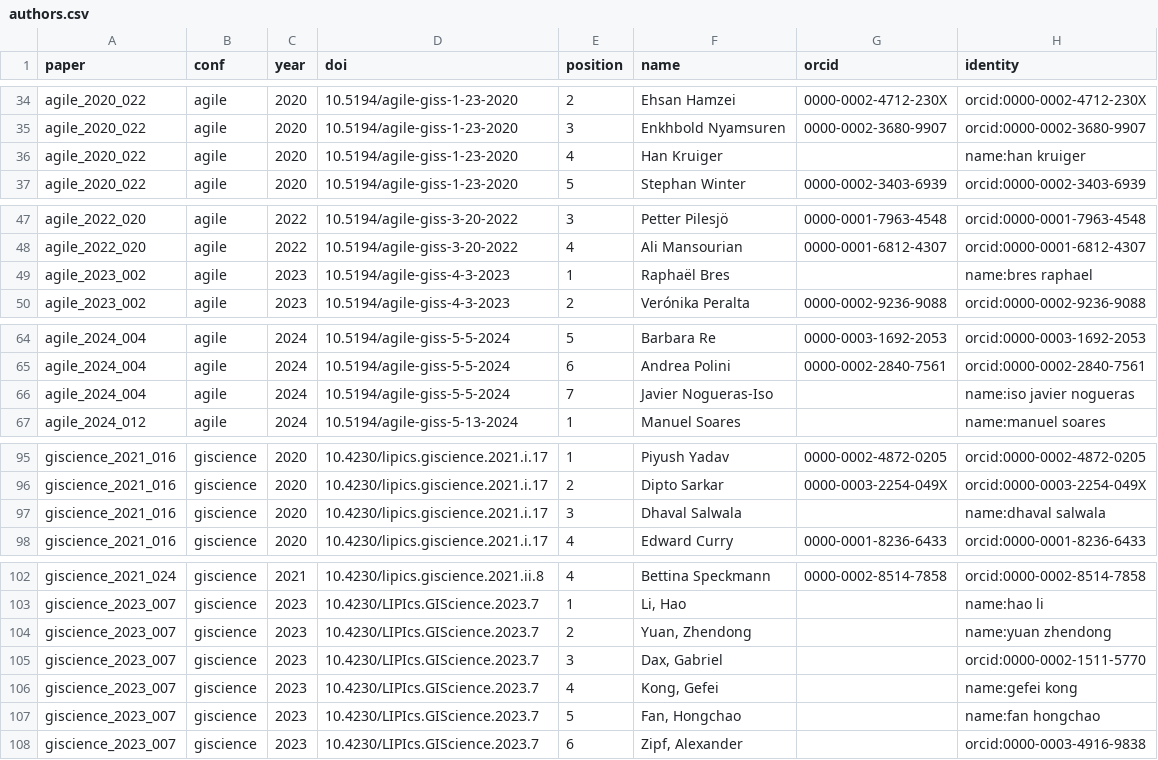
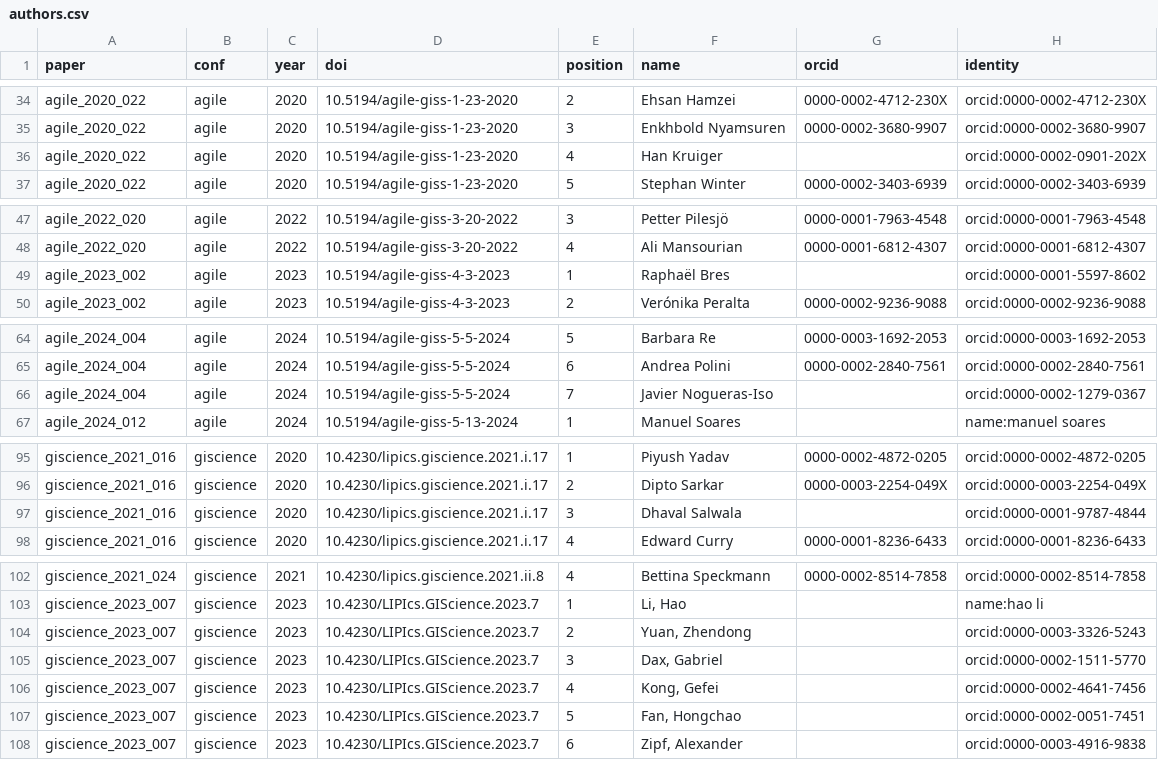
Before and after one commit to nuest/reproducible-research-giscience-longitudinal-study, a CSV file: data-clean/authors.csv, drawn as a sheet; only a part is shown, gaps mark what is left out; the diff covers the shown part only.

Commit message:
finish orcid resolution for all authors

```diff
--- a/data-clean/authors.csv
+++ b/data-clean/authors.csv
@@ -35,3 +35,3 @@ agile_2020_022,agile,2020,10.5194/agile-giss-1-23-2020,2,Ehsan Hamzei,0000-0002-
 agile_2020_022,agile,2020,10.5194/agile-giss-1-23-2020,3,Enkhbold Nyamsuren,0000-0002-3680-9907,orcid:0000-0002-3680-9907
-agile_2020_022,agile,2020,10.5194/agile-giss-1-23-2020,4,Han Kruiger,,name:han kruiger
+agile_2020_022,agile,2020,10.5194/agile-giss-1-23-2020,4,Han Kruiger,,orcid:0000-0002-0901-202X
 agile_2020_022,agile,2020,10.5194/agile-giss-1-23-2020,5,Stephan Winter,0000-0002-3403-6939,orcid:0000-0002-3403-6939
@@ -48,3 +48,3 @@ agile_2022_020,agile,2022,10.5194/agile-giss-3-20-2022,3,Petter Pilesjö,0000-00
 agile_2022_020,agile,2022,10.5194/agile-giss-3-20-2022,4,Ali Mansourian,0000-0001-6812-4307,orcid:0000-0001-6812-4307
-agile_2023_002,agile,2023,10.5194/agile-giss-4-3-2023,1,Raphaël Bres,,name:bres raphael
+agile_2023_002,agile,2023,10.5194/agile-giss-4-3-2023,1,Raphaël Bres,,orcid:0000-0001-5597-8602
 agile_2023_002,agile,2023,10.5194/agile-giss-4-3-2023,2,Verónika Peralta,0000-0002-9236-9088,orcid:0000-0002-9236-9088
@@ -65,3 +65,3 @@ agile_2024_004,agile,2024,10.5194/agile-giss-5-5-2024,5,Barbara Re,0000-0003-169
 agile_2024_004,agile,2024,10.5194/agile-giss-5-5-2024,6,Andrea Polini,0000-0002-2840-7561,orcid:0000-0002-2840-7561
-agile_2024_004,agile,2024,10.5194/agile-giss-5-5-2024,7,Javier Nogueras-Iso,,name:iso javier nogueras
+agile_2024_004,agile,2024,10.5194/agile-giss-5-5-2024,7,Javier Nogueras-Iso,,orcid:0000-0002-1279-0367
 agile_2024_012,agile,2024,10.5194/agile-giss-5-13-2024,1,Manuel Soares,,name:manuel soares
@@ -96,3 +96,3 @@ giscience_2021_016,giscience,2020,10.4230/lipics.giscience.2021.i.17,1,Piyush Ya
 giscience_2021_016,giscience,2020,10.4230/lipics.giscience.2021.i.17,2,Dipto Sarkar,0000-0003-2254-049X,orcid:0000-0003-2254-049X
-giscience_2021_016,giscience,2020,10.4230/lipics.giscience.2021.i.17,3,Dhaval Salwala,,name:dhaval salwala
+giscience_2021_016,giscience,2020,10.4230/lipics.giscience.2021.i.17,3,Dhaval Salwala,,orcid:0000-0001-9787-4844
 giscience_2021_016,giscience,2020,10.4230/lipics.giscience.2021.i.17,4,Edward Curry,0000-0001-8236-6433,orcid:0000-0001-8236-6433
@@ -103,6 +103,6 @@ giscience_2021_024,giscience,2021,10.4230/lipics.giscience.2021.ii.8,4,Bettina S
 giscience_2023_007,giscience,2023,10.4230/LIPIcs.GIScience.2023.7,1,"Li, Hao",,name:hao li
-giscience_2023_007,giscience,2023,10.4230/LIPIcs.GIScience.2023.7,2,"Yuan, Zhendong",,name:yuan zhendong
+giscience_2023_007,giscience,2023,10.4230/LIPIcs.GIScience.2023.7,2,"Yuan, Zhendong",,orcid:0000-0003-3326-5243
 giscience_2023_007,giscience,2023,10.4230/LIPIcs.GIScience.2023.7,3,"Dax, Gabriel",,orcid:0000-0002-1511-5770
-giscience_2023_007,giscience,2023,10.4230/LIPIcs.GIScience.2023.7,4,"Kong, Gefei",,name:gefei kong
-giscience_2023_007,giscience,2023,10.4230/LIPIcs.GIScience.2023.7,5,"Fan, Hongchao",,name:fan hongchao
+giscience_2023_007,giscience,2023,10.4230/LIPIcs.GIScience.2023.7,4,"Kong, Gefei",,orcid:0000-0002-4641-7456
+giscience_2023_007,giscience,2023,10.4230/LIPIcs.GIScience.2023.7,5,"Fan, Hongchao",,orcid:0000-0002-0051-7451
 giscience_2023_007,giscience,2023,10.4230/LIPIcs.GIScience.2023.7,6,"Zipf, Alexander",,orcid:0000-0003-4916-9838
```
Also changed, not shown: 16 edited cells elsewhere in this file, 3 other files.
